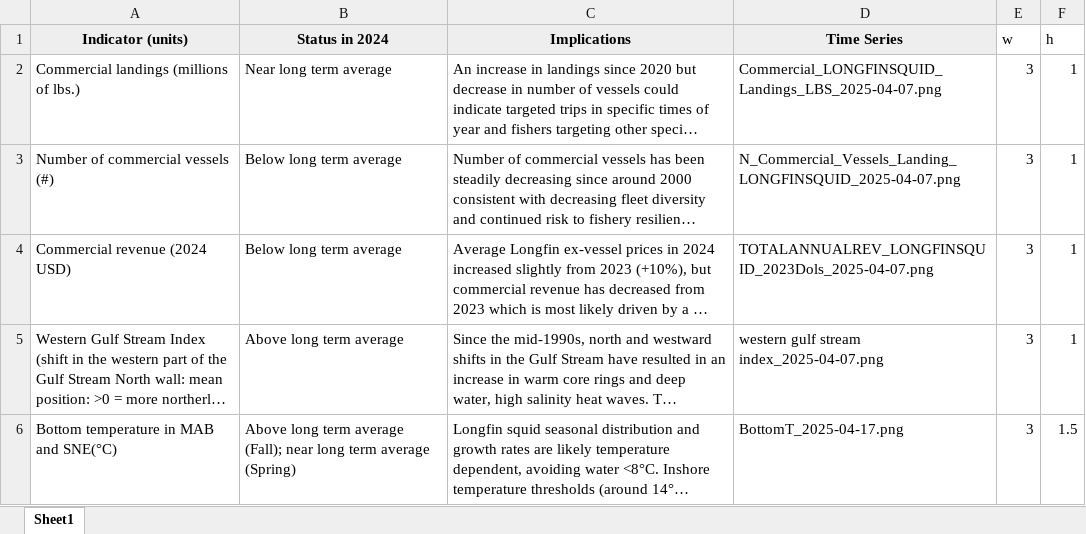
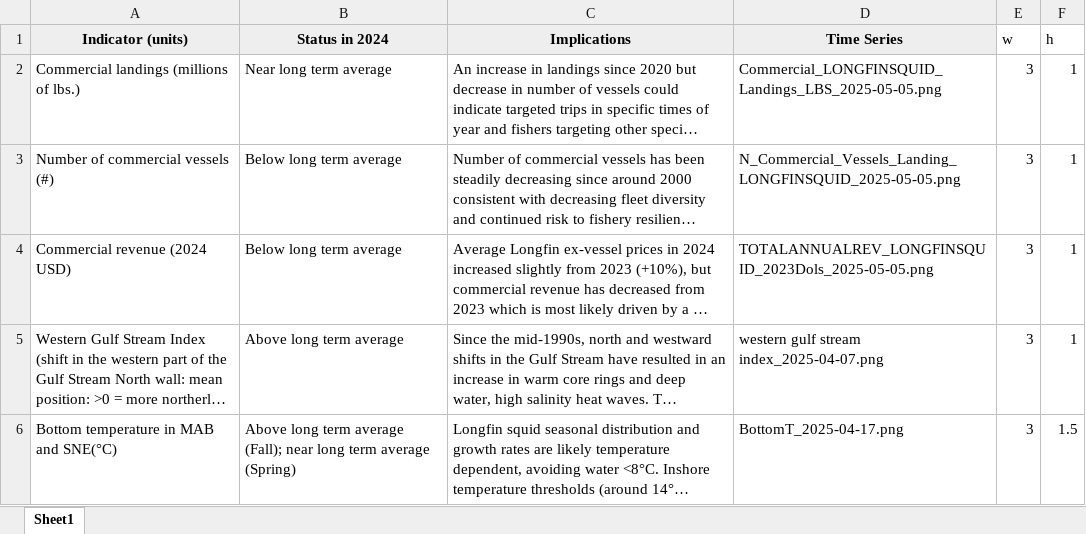
Before and after one commit to NEFSC/READ-EDAB-longfinESP, an Excel workbook: docs/table_template.xlsx, sheet Sheet1, drawn as a sheet; long unchanged cells end in …; values as stored, in another font and other column widths than the file's, no borders; the diff names each change by its address in the sheet, - before the commit and + after, or states it on an @@ line.

Commit message:
update table template with most recent commercial plots

```diff
--- a/docs/table_template.xlsx (sheet Sheet1)
+++ b/docs/table_template.xlsx (sheet Sheet1)
-D2 (Time Series): Commercial_LONGFINSQUID_Landings_LBS_2025-04-07.png
+D2 (Time Series): Commercial_LONGFINSQUID_Landings_LBS_2025-05-05.png
-D3 (Time Series): N_Commercial_Vessels_Landing_LONGFINSQUID_2025-04-07.png
+D3 (Time Series): N_Commercial_Vessels_Landing_LONGFINSQUID_2025-05-05.png
-D4 (Time Series): TOTALANNUALREV_LONGFINSQUID_2023Dols_2025-04-07.png
+D4 (Time Series): TOTALANNUALREV_LONGFINSQUID_2023Dols_2025-05-05.png
```
